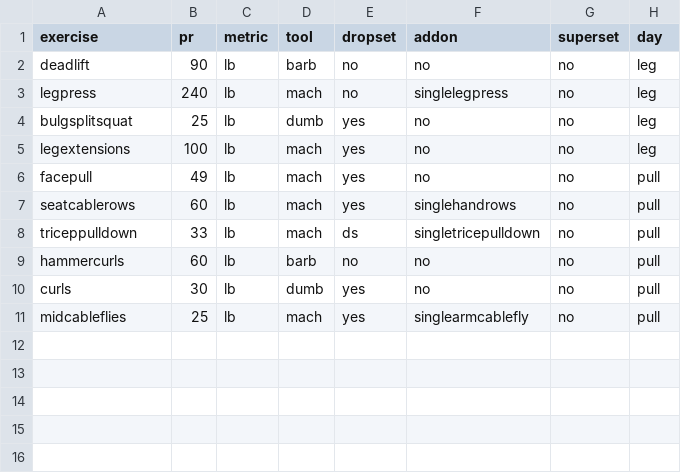
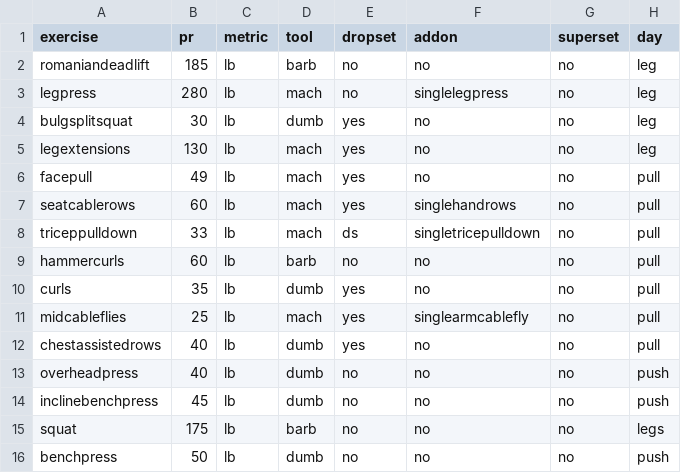
Before and after one commit to cernLabs/lentil, a CSV file: gymmetrics_MP.csv, drawn as a sheet.

Commit message:
updating metrics

```diff
--- a/gymmetrics_MP.csv
+++ b/gymmetrics_MP.csv
@@ -1,6 +1,6 @@
 exercise,pr,metric,tool,dropset,addon,superset,day
-deadlift,90,lb,barb,no,no,no,leg
-legpress,240,lb,mach,no,singlelegpress,no,leg
-bulgsplitsquat,25,lb,dumb,yes,no,no,leg
-legextensions,100,lb,mach,yes,no,no,leg
+romaniandeadlift,185,lb,barb,no,no,no,leg
+legpress,280,lb,mach,no,singlelegpress,no,leg
+bulgsplitsquat,30,lb,dumb,yes,no,no,leg
+legextensions,130,lb,mach,yes,no,no,leg
 facepull,49,lb,mach,yes,no,no,pull
@@ -9,3 +9,8 @@ triceppulldown,33,lb,mach,ds,singletricepulldown,no,pull
 hammercurls,60,lb,barb,no,no,no,pull
-curls,30,lb,dumb,yes,no,no,pull
+curls,35,lb,dumb,yes,no,no,pull
 midcableflies,25,lb,mach,yes,singlearmcablefly,no,pull
+chestassistedrows,40,lb,dumb,yes,no,no,pull
+overheadpress,40,lb,dumb,no,no,no,push
+inclinebenchpress,45,lb,dumb,no,no,no,push
+squat,175,lb,barb,no,no,no,legs
+benchpress,50,lb,dumb,no,no,no,push
```
